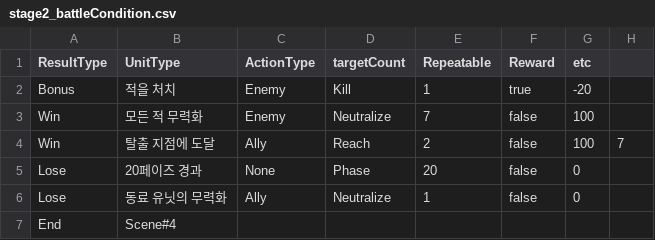
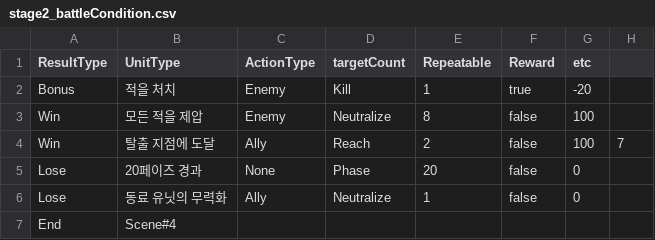
Before and after one commit to GGGC2/Epic_monad, a CSV file: Assets/Resources/Data/stage2_battleCondition.csv, drawn as a sheet; only a part is shown; the diff names each change by its address in the sheet, - before the commit and + after, or states it on an @@ line.

```diff
--- a/Assets/Resources/Data/stage2_battleCondition.csv
+++ b/Assets/Resources/Data/stage2_battleCondition.csv
-B3 (UnitType): 모든 적 무력화
+B3 (UnitType): 모든 적을 제압
-E3 (Repeatable): 7
+E3 (Repeatable): 8
```
Also changed, not shown: Assets/Resources/Data/stage1_unit.csv, Assets/Resources/Data/stage2_unit.csv, 2 other files.
